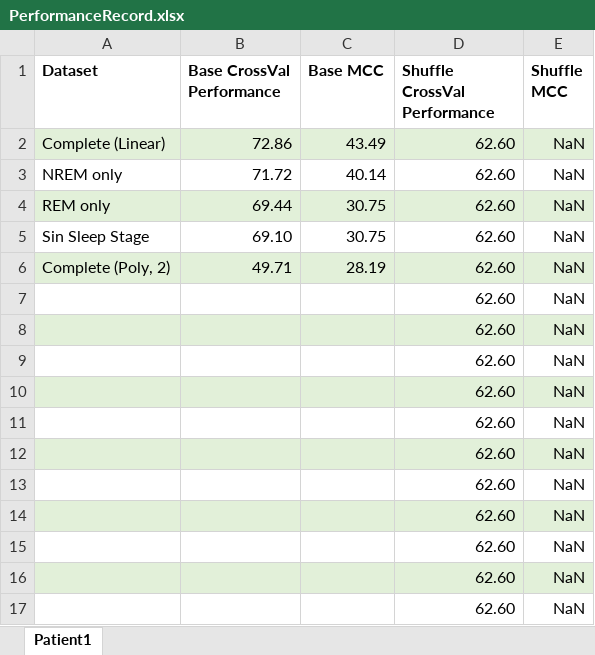
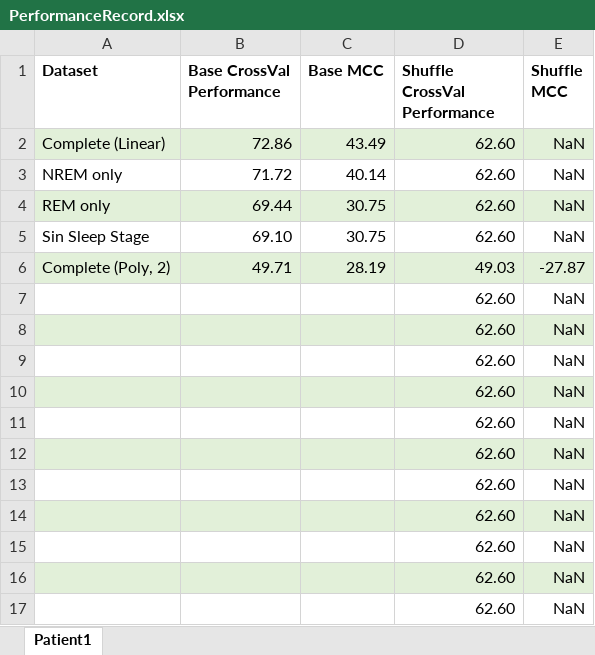
Before and after one commit to live-key/Proj-SleepAnalysisSRS, an Excel workbook: Deliverables/PerformanceRecord.xlsx, sheet Patient1, drawn as a sheet; values as stored, in another font and other column widths than the file's, no borders; the diff names each change by its address in the sheet, - before the commit and + after, or states it on an @@ line.

Commit message:
updated performance track

```diff
--- a/Deliverables/PerformanceRecord.xlsx (sheet Patient1)
+++ b/Deliverables/PerformanceRecord.xlsx (sheet Patient1)
-D6 (Shuffle CrossVal Performance): 62.60
+D6 (Shuffle CrossVal Performance): 49.03
-E6 (Shuffle MCC): NaN
+E6 (Shuffle MCC): -27.87
```
